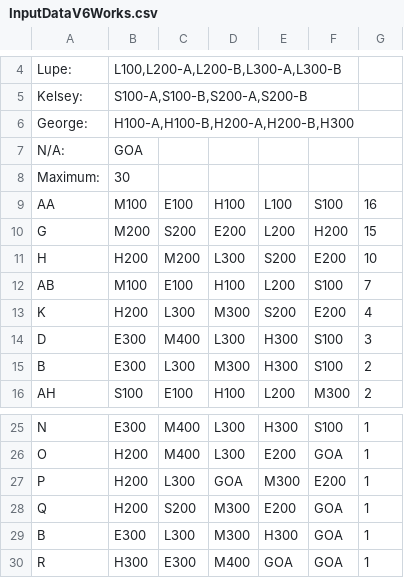
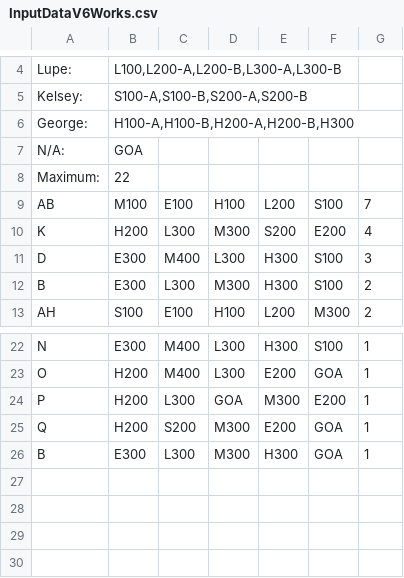
Before and after one commit to IonImpulse/PythonProjects, a CSV file: StudentScheduler/InputDataV6Works.csv, drawn as a sheet; only a part is shown, gaps mark what is left out.

```diff
--- a/StudentScheduler/InputDataV6Works.csv
+++ b/StudentScheduler/InputDataV6Works.csv
@@ -7,6 +7,3 @@ George:,"H100-A,H100-B,H200-A,H200-B,H300",,,,,
 N/A:,GOA,,,,,
-Maximum:,30,,,,,
-AA,M100,E100,H100,L100,S100,16
-G,M200,S200,E200,L200,H200,15
-H,H200,M200,L300,S200,E200,10
+Maximum:,22,,,,,
 AB,M100,E100,H100,L200,S100,7
@@ -29,2 +26 @@ Q,H200,S200,M300,E200,GOA,1
 B,E300,L300,M300,H300,GOA,1
-R,H300,E300,M400,GOA,GOA,1
```
Also changed, not shown: StudentScheduler/BestFit.csv, StudentScheduler/Students/GroupB.csv, 14 other files.
